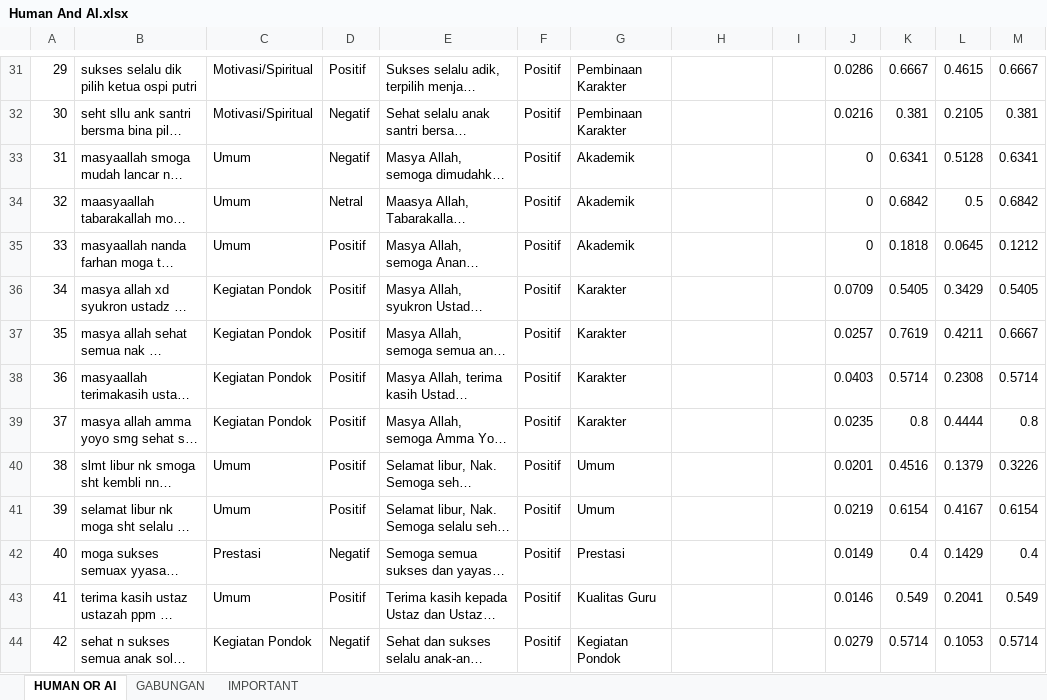
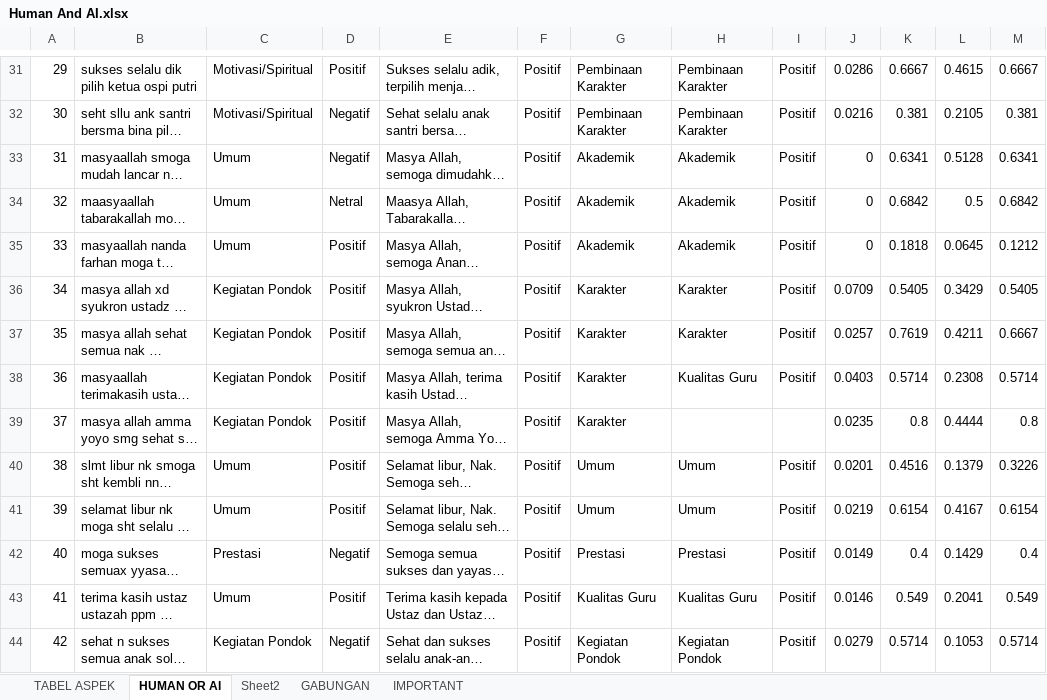
Before and after one commit to AslamMardin/sentimen-absa, an Excel workbook: Human And AI.xlsx, sheet HUMAN OR AI, drawn as a sheet; only a part is shown, gaps mark what is left out; long unchanged cells end in …; values as stored, in another font and other column widths than the file's, no borders; conditional formats not drawn; the diff covers the shown part only; the diff names each change by its address in the sheet, - before the commit and + after, or states it on an @@ line.

```diff
--- a/Human And AI.xlsx (sheet HUMAN OR AI)
+++ b/Human And AI.xlsx (sheet HUMAN OR AI)
+sheet tab: TABEL ASPEK
+sheet tab: Sheet2
-H31:H32: (empty)
+H31:H32: Pembinaan Karakter
-I31:I38: (empty)
+I31:I38: Positif
-H33:H35: (empty)
+H33:H35: Akademik
-H36:H37: (empty)
+H36:H37: Karakter
-H38: (empty)
+H38: Kualitas Guru
-H40:H41: (empty)
+H40:H41: Umum
-I40:I44: (empty)
+I40:I44: Positif
-H42: (empty)
+H42: Prestasi
-H43: (empty)
+H43: Kualitas Guru
-H44: (empty)
+H44: Kegiatan Pondok
```
Also changed, not shown: 380 edited cells elsewhere in this sheet.
